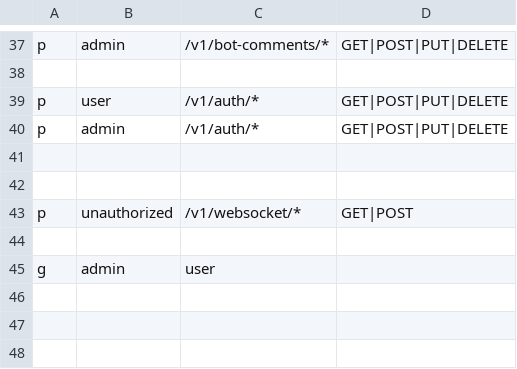
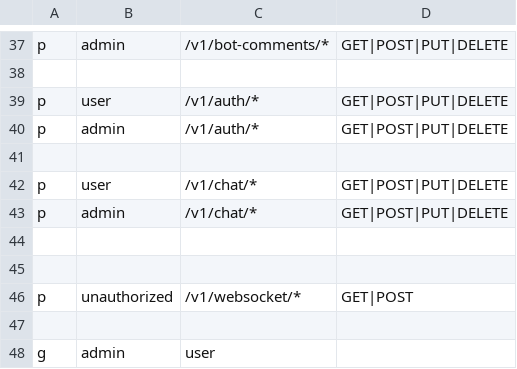
Before and after one commit to dilshodumarov/ndc_ai_seller, a CSV file: internal/pkg/config/policy.csv, drawn as a sheet; only a part is shown, gaps mark what is left out; the diff names each change by its address in the sheet, - before the commit and + after, or states it on an @@ line.

```diff
--- a/internal/pkg/config/policy.csv
+++ b/internal/pkg/config/policy.csv
+row 42: p | user | /v1/chat/* | GET|POST|PUT|DELETE
+row 43: p | admin | /v1/chat/* | GET|POST|PUT|DELETE
+row 44: (empty)
```
Also changed, not shown: 16 other files.
